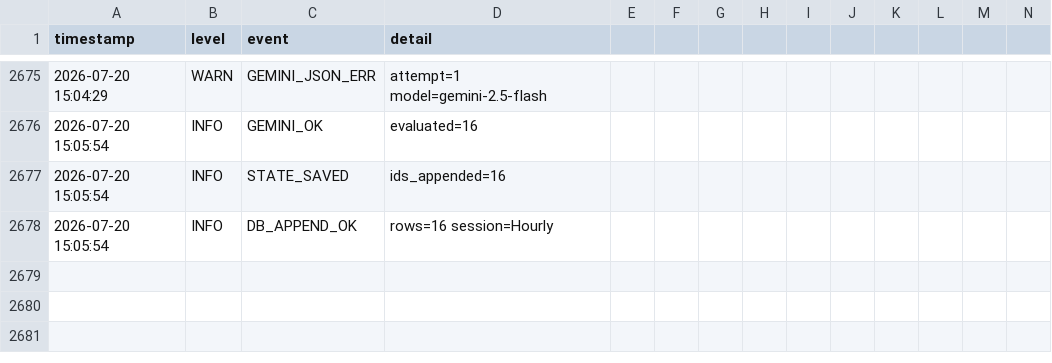
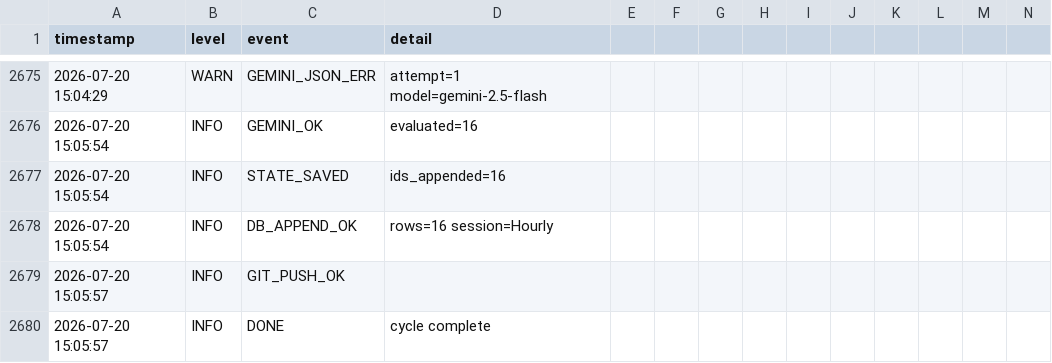
Before and after one commit to mrdarwish78/olxhuntero, a CSV file: system_logs.csv, drawn as a sheet; only a part is shown, gaps mark what is left out; rows hold the shown columns only; the diff names each change by its address in the sheet, - before the commit and + after, or states it on an @@ line.

Commit message:
auto: update state 2026-07-20T15:05:57Z

```diff
--- a/system_logs.csv
+++ b/system_logs.csv
+row 2679: 2026-07-20 15:05:57 | INFO | GIT_PUSH_OK
+row 2680: 2026-07-20 15:05:57 | INFO | DONE | cycle complete
```
